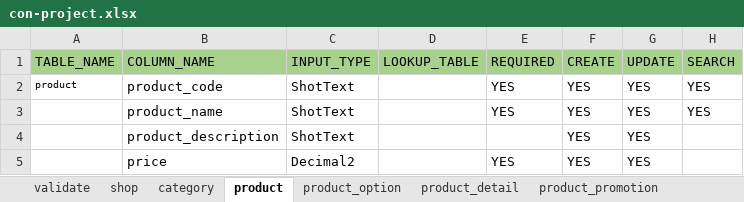
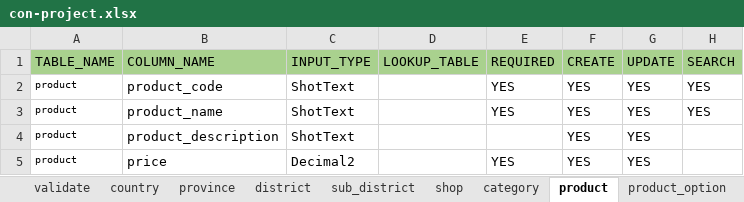
Before and after one commit to mongvaka/CodeGenerate, an Excel workbook: import/con-project.xlsx, sheet product, drawn as a sheet; only a part is shown; values as stored, in another font and other column widths than the file's, no borders; the diff names each change by its address in the sheet, - before the commit and + after, or states it on an @@ line.

```diff
--- a/import/con-project.xlsx (sheet product)
+++ b/import/con-project.xlsx (sheet product)
@@ sheet tab unhidden: country @@
@@ sheet tab unhidden: province @@
@@ sheet tab unhidden: district @@
+sheet tab: sub_district
-A3:A5 (TABLE_NAME): (empty)
+A3:A5 (TABLE_NAME): product
```
Also changed, not shown: sheet order_detail, sheet product_promotion, sheet order_header, sheet product_image, sheet delivery_tracking, sheet category, 3 more sheets, 4 other files.
